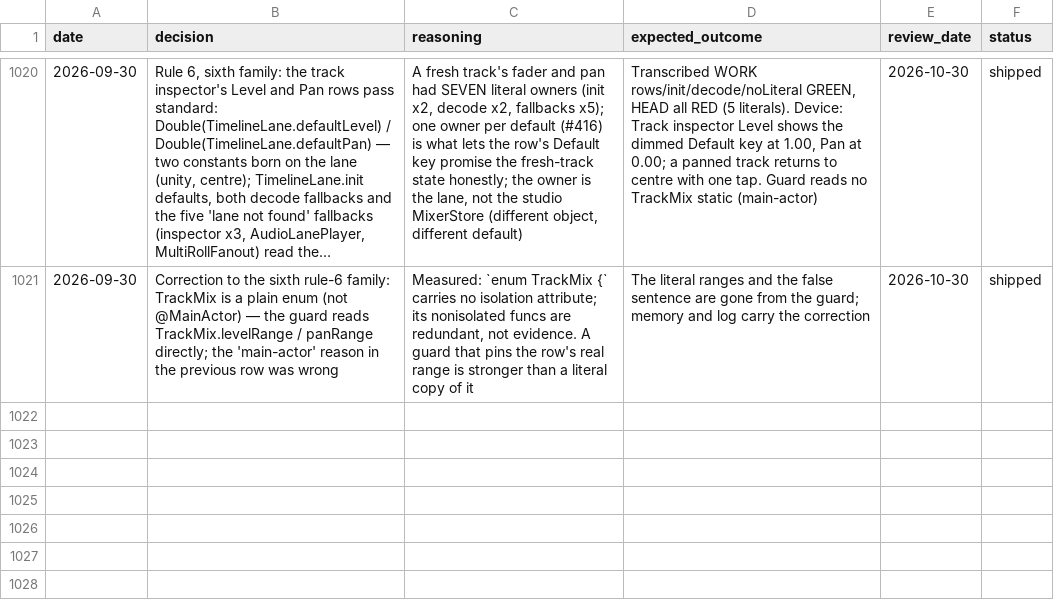
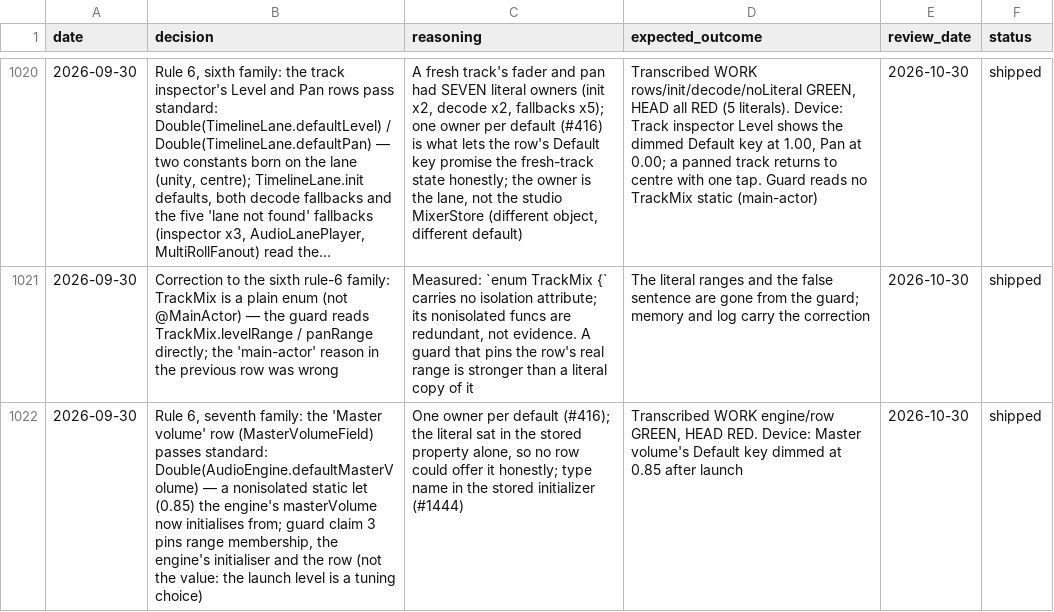
Before and after one commit to vibrationalforce/Echoelmusic, a CSV file: decisions.csv, drawn as a sheet; only a part is shown, gaps mark what is left out; long unchanged cells end in …; the diff names each change by its address in the sheet, - before the commit and + after, or states it on an @@ line.

```diff
--- a/decisions.csv
+++ b/decisions.csv
+row 1022: 2026-09-30 | Rule 6, seventh family: the 'Master volume' row (MasterVolumeField) passes standard: Double(AudioEngine.defaultMasterVolume) — a nonisolated static let (0.85) the engine's masterVolume now initialises from; guard claim 3 pins range membership, the engine's initialiser and the row (not the value: the launch level is a tuning choice) | One owner per default (#416); the literal sat in the stored property alone, so no row could offer it honestly; type name in the stored initializer (#1444) | Transcribed WORK engine/row GREEN, HEAD RED. Device: Master volume's Default key dimmed at 0.85 after launch | 2026-10-30 | shipped
```
Also changed, not shown: 5 other files.
